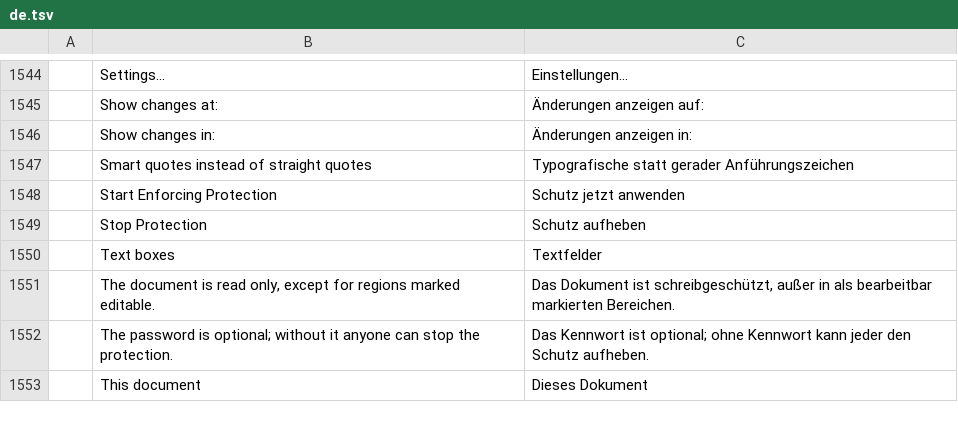
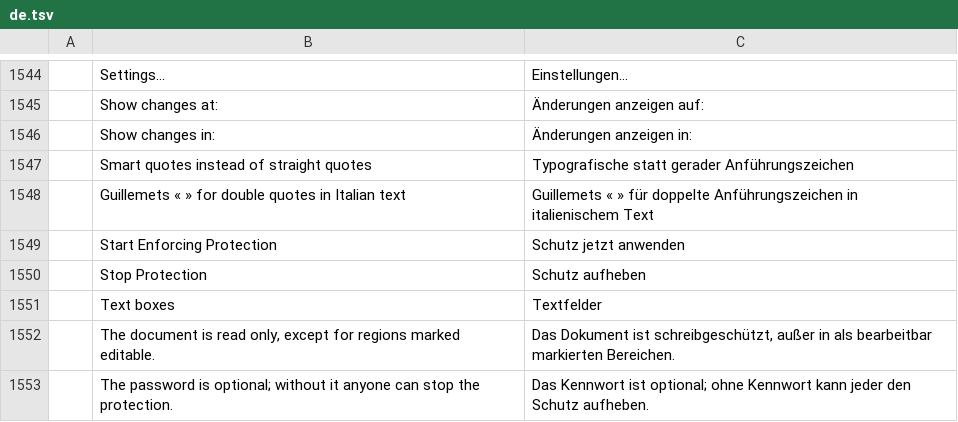
Before and after one commit to lorenzodapolito-oss/WordBook.it, a TSV file: crates/ui-egui/src/i18n/de.tsv, drawn as a sheet; only a part is shown, gaps mark what is left out; the shorter side is filled out with more unchanged rows; the diff names each change by its address in the sheet, - before the commit and + after, or states it on an @@ line.

```diff
--- a/crates/ui-egui/src/i18n/de.tsv
+++ b/crates/ui-egui/src/i18n/de.tsv
+row 1548:  | Guillemets « » for double quotes in Italian text | Guillemets « » für doppelte Anführungszeichen in italienischem Text
```
Also changed, not shown: crates/ui-egui/src/i18n/bg.tsv, crates/ui-egui/src/i18n/pl.tsv, 28 other files.
